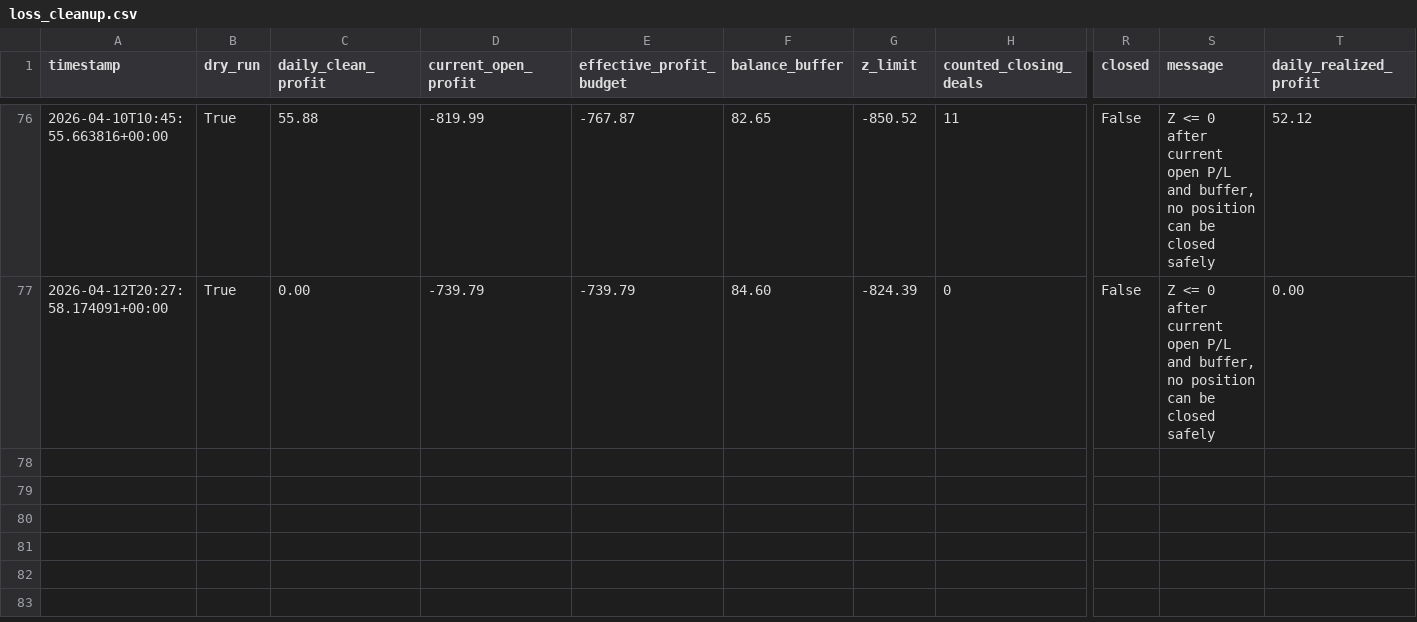
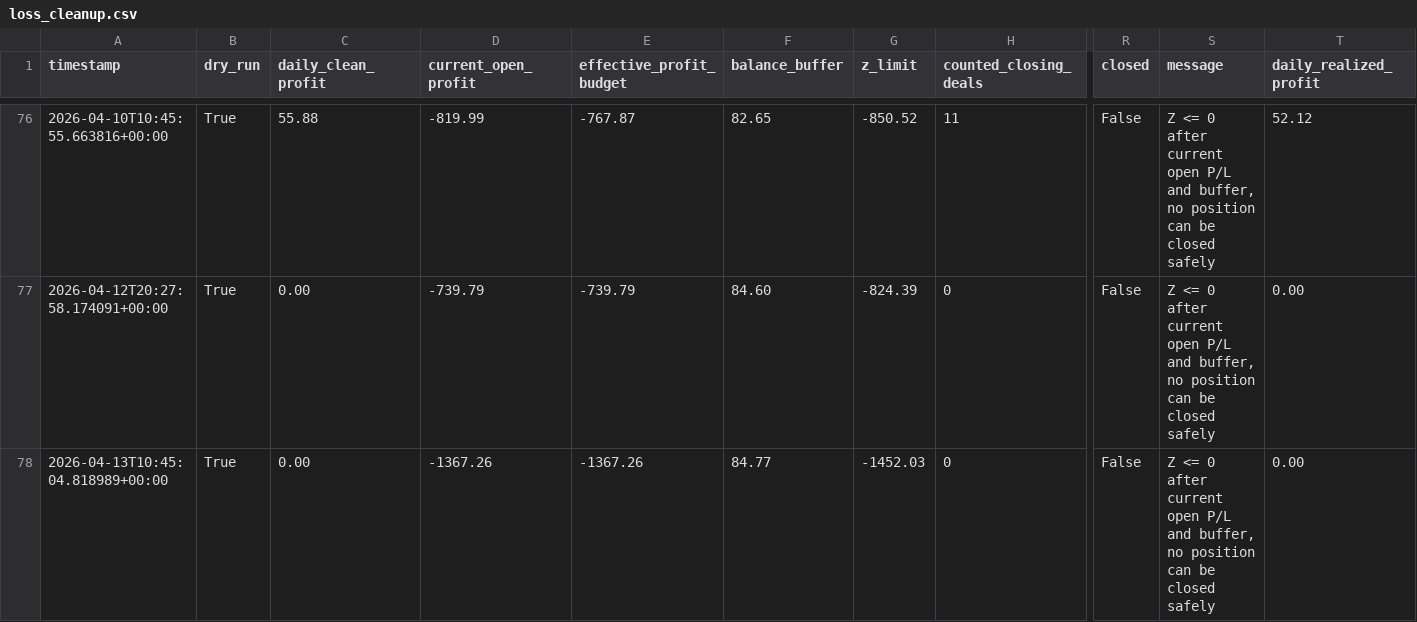
Before and after one commit to StepanSukovyc/mql5, a CSV file: analysis/python/trade_logs/loss_cleanup.csv, drawn as a sheet; only a part is shown, gaps mark what is left out; rows hold the shown columns only; the diff names each change by its address in the sheet, - before the commit and + after, or states it on an @@ line.

```diff
--- a/analysis/python/trade_logs/loss_cleanup.csv
+++ b/analysis/python/trade_logs/loss_cleanup.csv
+row 78: 2026-04-13T10:45:04.818989+00:00 | True | 0.00 | -1367.26 | -1367.26 | 84.77 | -1452.03 | 0 | False | Z <= 0 after current open P/L and buffer, no position can be closed safely | 0.00
```
Also changed, not shown: analysis/python/trade_logs/profit_cleanup.csv, analysis/python/trade_logs/trades.csv, 7 other files.
